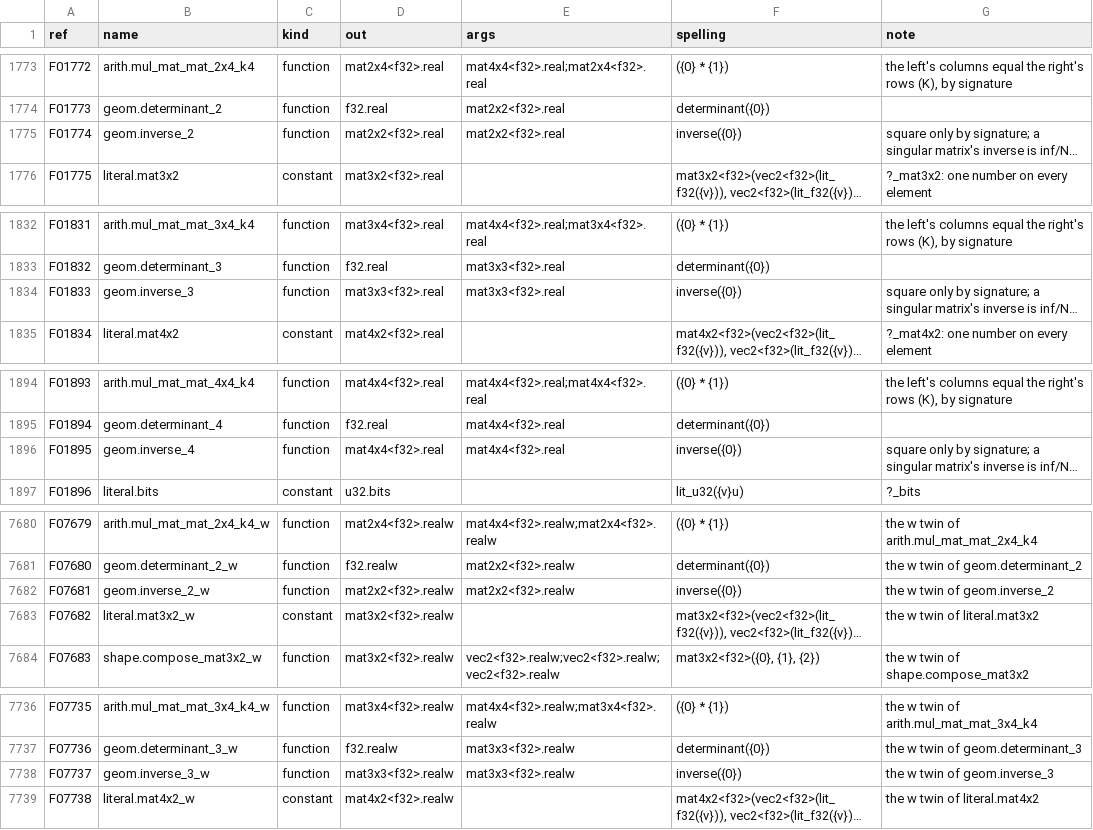
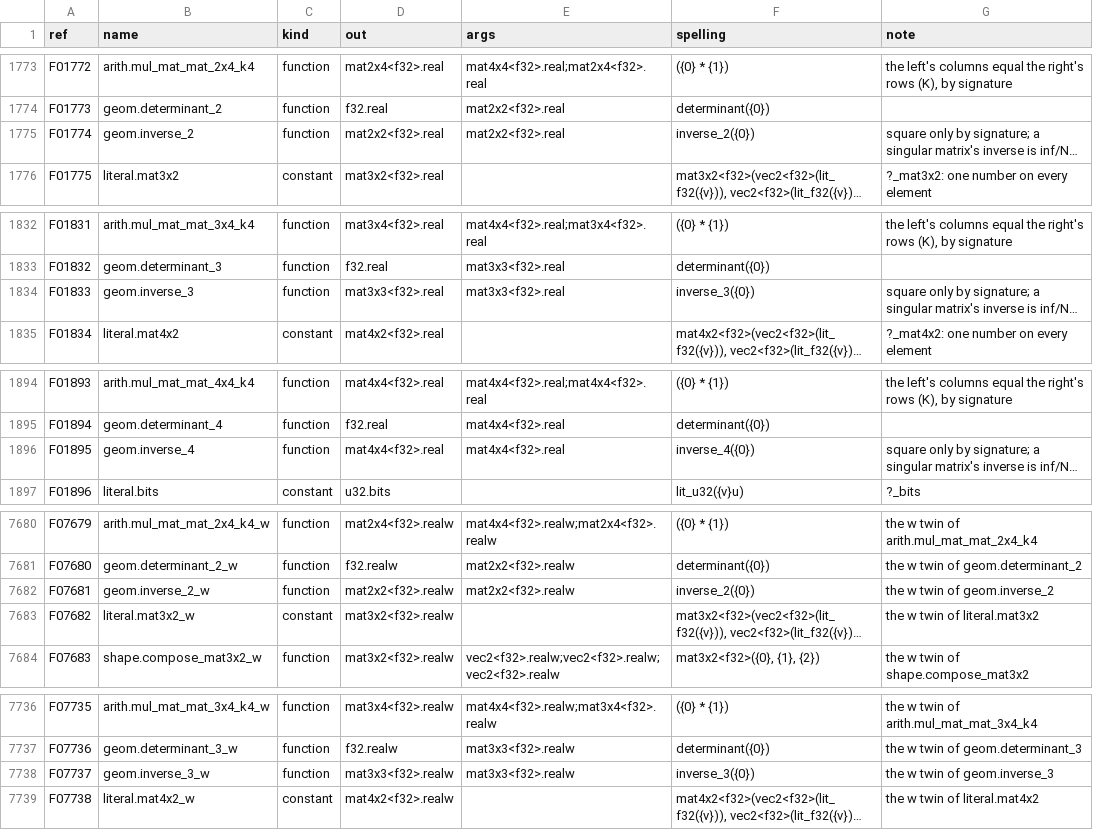
Before and after one commit to Gamakon/fuller, a TSV file: kingdoms/wgsl_true/functions.tsv, drawn as a sheet; only a part is shown, gaps mark what is left out; long unchanged cells end in …; the diff covers the shown part only; the diff names each change by its address in the sheet, - before the commit and + after, or states it on an @@ line.

Commit message:
fix(wgsl_true): unknown identifier inverse in 5 of 100 genes: WGSL has no inverse built-in; geom.inverse_N spells a prologue helper (cofactors over the determinant) with the design's meaning, a singular matrix gives inf or NaN lanes

```diff
--- a/kingdoms/wgsl_true/functions.tsv
+++ b/kingdoms/wgsl_true/functions.tsv
-F1775 (spelling): inverse({0})
+F1775 (spelling): inverse_2({0})
-F1834 (spelling): inverse({0})
+F1834 (spelling): inverse_3({0})
-F1896 (spelling): inverse({0})
+F1896 (spelling): inverse_4({0})
-F7682 (spelling): inverse({0})
+F7682 (spelling): inverse_2({0})
-F7738 (spelling): inverse({0})
+F7738 (spelling): inverse_3({0})
```
Also changed, not shown: 1 edited cell elsewhere in this file, 2 other files.
